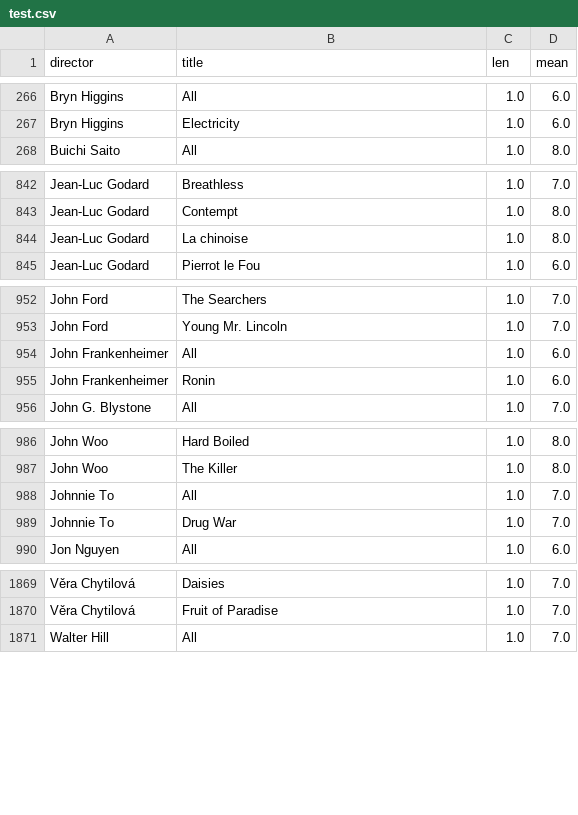
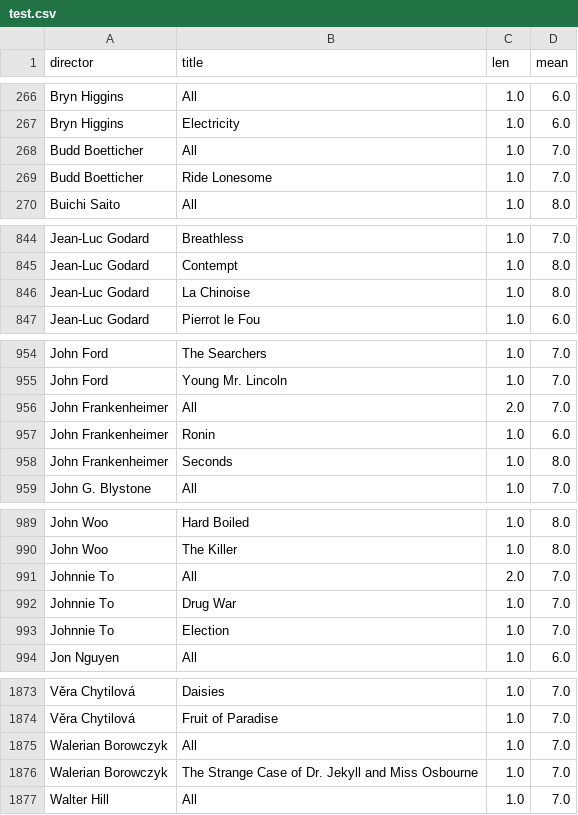
Before and after one commit to iain-moss/films, a CSV file: data/test.csv, drawn as a sheet; only a part is shown, gaps mark what is left out.

```diff
--- a/data/test.csv
+++ b/data/test.csv
@@ -267,2 +267,4 @@ Bryn Higgins,All,1.0,6.0
 Bryn Higgins,Electricity,1.0,6.0
+Budd Boetticher,All,1.0,7.0
+Budd Boetticher,Ride Lonesome,1.0,7.0
 Buichi Saito,All,1.0,8.0
@@ -843,3 +845,3 @@ Jean-Luc Godard,Breathless,1.0,7.0
 Jean-Luc Godard,Contempt,1.0,8.0
-Jean-Luc Godard,La chinoise,1.0,8.0
+Jean-Luc Godard,La Chinoise,1.0,8.0
 Jean-Luc Godard,Pierrot le Fou,1.0,6.0
@@ -953,4 +955,5 @@ John Ford,The Searchers,1.0,7.0
 John Ford,Young Mr. Lincoln,1.0,7.0
-John Frankenheimer,All,1.0,6.0
+John Frankenheimer,All,2.0,7.0
 John Frankenheimer,Ronin,1.0,6.0
+John Frankenheimer,Seconds,1.0,8.0
 John G. Blystone,All,1.0,7.0
@@ -987,4 +990,5 @@ John Woo,Hard Boiled,1.0,8.0
 John Woo,The Killer,1.0,8.0
-Johnnie To,All,1.0,7.0
+Johnnie To,All,2.0,7.0
 Johnnie To,Drug War,1.0,7.0
+Johnnie To,Election,1.0,7.0
 Jon Nguyen,All,1.0,6.0
@@ -1870,2 +1874,4 @@ Věra Chytilová,Daisies,1.0,7.0
 Věra Chytilová,Fruit of Paradise,1.0,7.0
+Walerian Borowczyk,All,1.0,7.0
+Walerian Borowczyk,The Strange Case of Dr. Jekyll and Miss Osbourne,1.0,7.0
 Walter Hill,All,1.0,7.0
```
Also changed, not shown: data/decade_breakdown.csv, data/dir_bar.csv, 4 other files.
